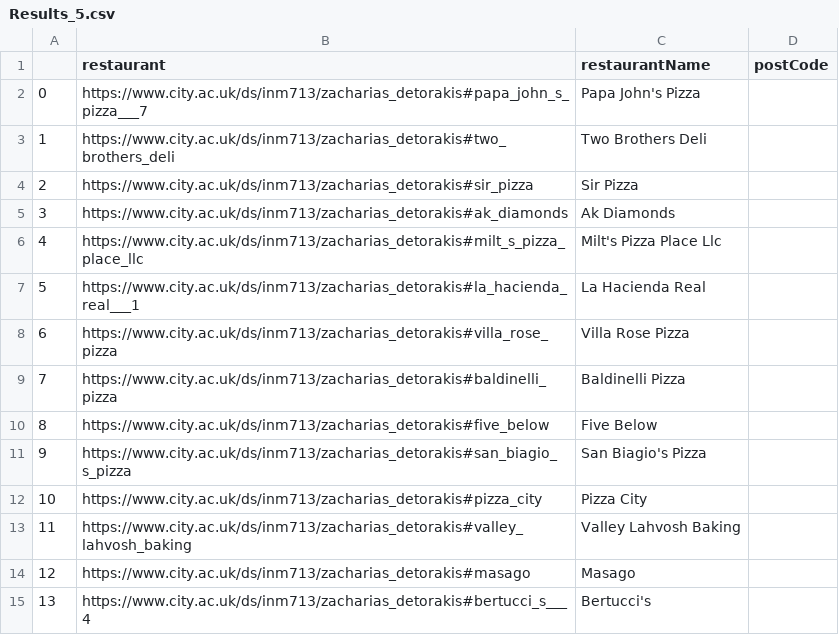
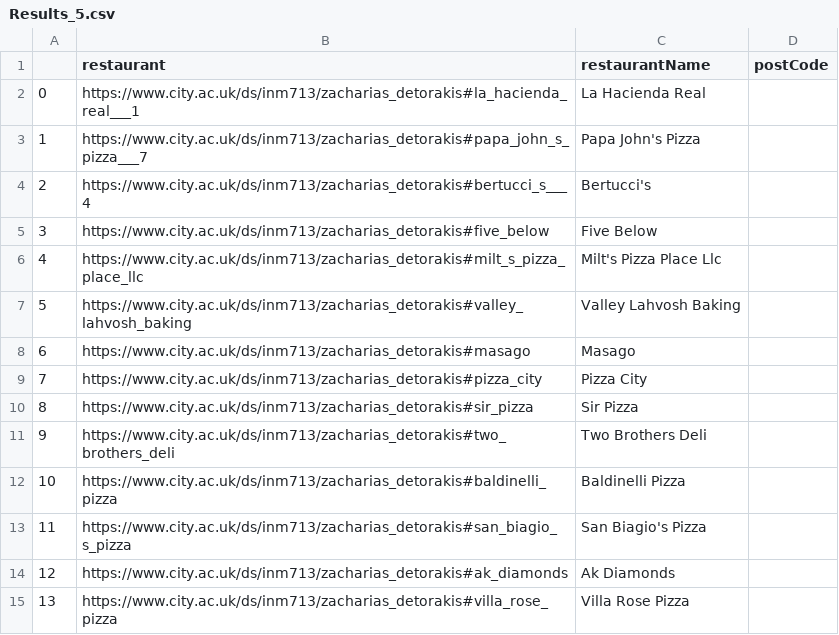
Before and after one commit to zdetor54/INM713-coursework, a CSV file: output_files/Results_5.csv, drawn as a sheet.

```diff
--- a/output_files/Results_5.csv
+++ b/output_files/Results_5.csv
@@ -1,15 +1,15 @@
 ,restaurant,restaurantName,postCode
-0,https://www.city.ac.uk/ds/inm713/zacharias_detorakis#papa_john_s_pizza___7,Papa John's Pizza,
-1,https://www.city.ac.uk/ds/inm713/zacharias_detorakis#two_brothers_deli,Two Brothers Deli,
-2,https://www.city.ac.uk/ds/inm713/zacharias_detorakis#sir_pizza,Sir Pizza,
-3,https://www.city.ac.uk/ds/inm713/zacharias_detorakis#ak_diamonds,Ak Diamonds,
+0,https://www.city.ac.uk/ds/inm713/zacharias_detorakis#la_hacienda_real___1,La Hacienda Real,
+1,https://www.city.ac.uk/ds/inm713/zacharias_detorakis#papa_john_s_pizza___7,Papa John's Pizza,
+2,https://www.city.ac.uk/ds/inm713/zacharias_detorakis#bertucci_s___4,Bertucci's,
+3,https://www.city.ac.uk/ds/inm713/zacharias_detorakis#five_below,Five Below,
 4,https://www.city.ac.uk/ds/inm713/zacharias_detorakis#milt_s_pizza_place_llc,Milt's Pizza Place Llc,
-5,https://www.city.ac.uk/ds/inm713/zacharias_detorakis#la_hacienda_real___1,La Hacienda Real,
-6,https://www.city.ac.uk/ds/inm713/zacharias_detorakis#villa_rose_pizza,Villa Rose Pizza,
-7,https://www.city.ac.uk/ds/inm713/zacharias_detorakis#baldinelli_pizza,Baldinelli Pizza,
-8,https://www.city.ac.uk/ds/inm713/zacharias_detorakis#five_below,Five Below,
-9,https://www.city.ac.uk/ds/inm713/zacharias_detorakis#san_biagio_s_pizza,San Biagio's Pizza,
-10,https://www.city.ac.uk/ds/inm713/zacharias_detorakis#pizza_city,Pizza City,
-11,https://www.city.ac.uk/ds/inm713/zacharias_detorakis#valley_lahvosh_baking,Valley Lahvosh Baking,
-12,https://www.city.ac.uk/ds/inm713/zacharias_detorakis#masago,Masago,
-13,https://www.city.ac.uk/ds/inm713/zacharias_detorakis#bertucci_s___4,Bertucci's,
+5,https://www.city.ac.uk/ds/inm713/zacharias_detorakis#valley_lahvosh_baking,Valley Lahvosh Baking,
+6,https://www.city.ac.uk/ds/inm713/zacharias_detorakis#masago,Masago,
+7,https://www.city.ac.uk/ds/inm713/zacharias_detorakis#pizza_city,Pizza City,
+8,https://www.city.ac.uk/ds/inm713/zacharias_detorakis#sir_pizza,Sir Pizza,
+9,https://www.city.ac.uk/ds/inm713/zacharias_detorakis#two_brothers_deli,Two Brothers Deli,
+10,https://www.city.ac.uk/ds/inm713/zacharias_detorakis#baldinelli_pizza,Baldinelli Pizza,
+11,https://www.city.ac.uk/ds/inm713/zacharias_detorakis#san_biagio_s_pizza,San Biagio's Pizza,
+12,https://www.city.ac.uk/ds/inm713/zacharias_detorakis#ak_diamonds,Ak Diamonds,
+13,https://www.city.ac.uk/ds/inm713/zacharias_detorakis#villa_rose_pizza,Villa Rose Pizza,
```
Also changed, not shown: output_files/Results_2.csv, output_files/Results_4.csv, 6 other files.
